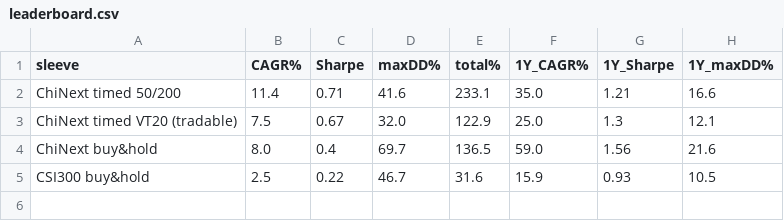
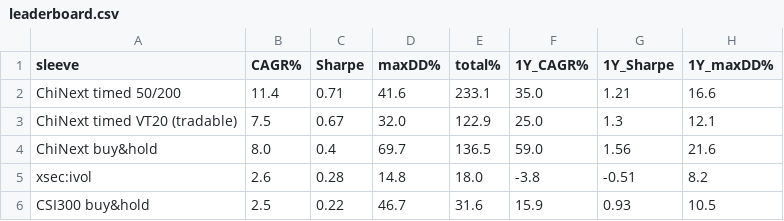
Before and after one commit to raysyhuang/dragon-pulse, a CSV file: outputs/paper_lab/leaderboard.csv, drawn as a sheet; the diff names each change by its address in the sheet, - before the commit and + after, or states it on an @@ line.

```diff
--- a/outputs/paper_lab/leaderboard.csv
+++ b/outputs/paper_lab/leaderboard.csv
+row 5: xsec:ivol | 2.6 | 0.28 | 14.8 | 18.0 | -3.8 | -0.51 | 8.2
```
Also changed, not shown: outputs/paper_lab/xsec_equity.csv, outputs/paper_lab/xsec_leaderboard.csv, 4 other files.
